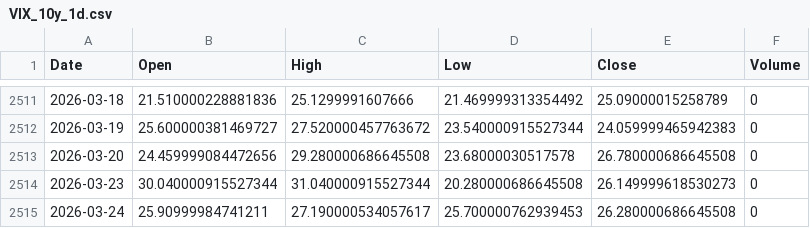
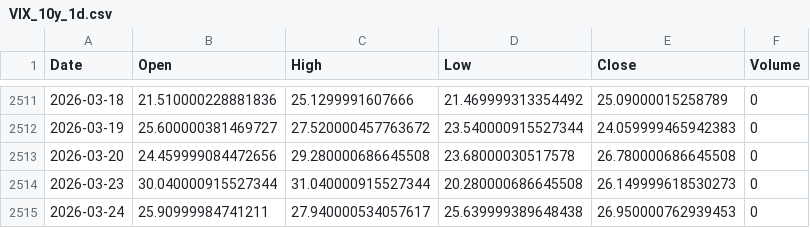
Before and after one commit to cnhjp/quant-trading-system, a CSV file: data/VIX_10y_1d.csv, drawn as a sheet; only a part is shown, gaps mark what is left out.

```diff
--- a/data/VIX_10y_1d.csv
+++ b/data/VIX_10y_1d.csv
@@ -2514,2 +2514,2 @@ Date,Open,High,Low,Close,Volume
 2026-03-23,30.040000915527344,31.040000915527344,20.280000686645508,26.149999618530273,0
-2026-03-24,25.90999984741211,27.190000534057617,25.700000762939453,26.280000686645508,0
+2026-03-24,25.90999984741211,27.940000534057617,25.639999389648438,26.950000762939453,0
```
Also changed, not shown: data/510300.SS_10y_1d.csv, data/516350.SS_10y_1d.csv, 2 other files.
